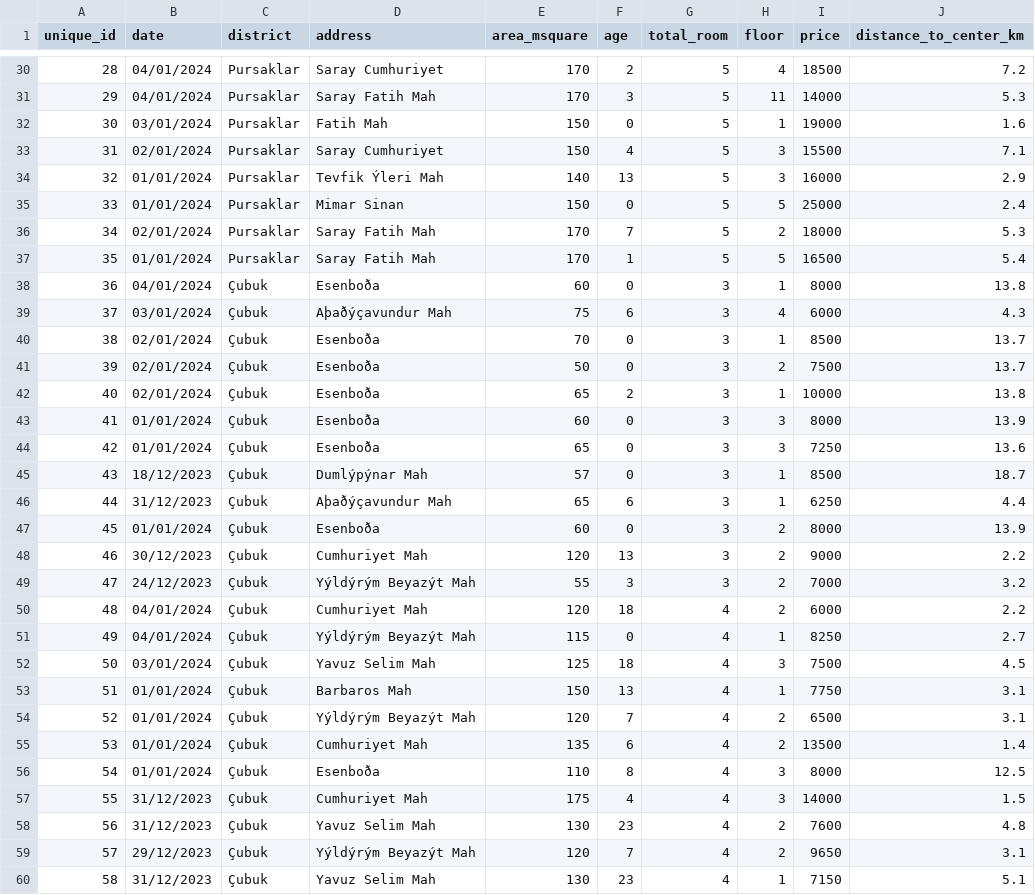
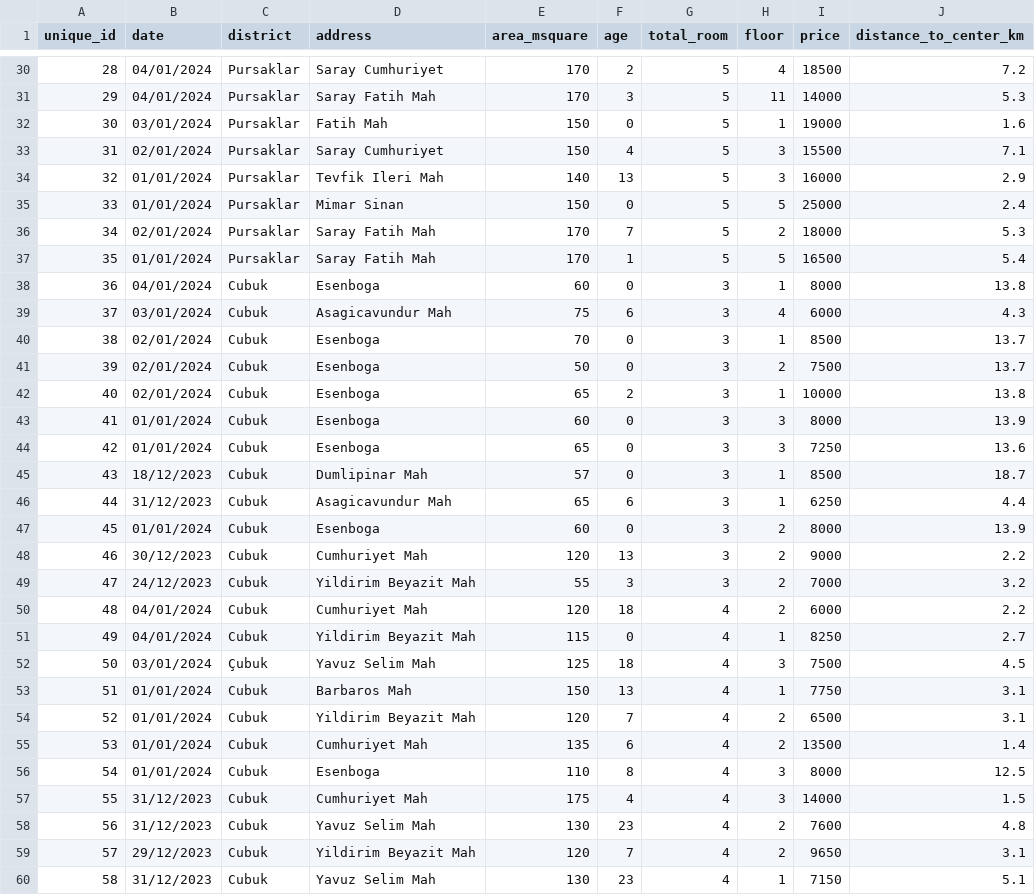
Before and after one commit to yavuzibr/House-Price-Prediction, a CSV file: dataset/house_data.csv, drawn as a sheet; only a part is shown, gaps mark what is left out; the diff covers the shown part only; the diff names each change by its address in the sheet, - before the commit and + after, or states it on an @@ line.

Commit message:
Update house_data.csv

```diff
--- a/dataset/house_data.csv
+++ b/dataset/house_data.csv
-D34 (address): Tevfik Ýleri Mah
+D34 (address): Tevfik Ileri Mah
-C38:C51 (district): Çubuk
+C38:C51 (district): Cubuk
-D38 (address): Esenboða
+D38 (address): Esenboga
-D39 (address): Aþaðýçavundur Mah
+D39 (address): Asagicavundur Mah
-D40:D44 (address): Esenboða
+D40:D44 (address): Esenboga
-D45 (address): Dumlýpýnar Mah
+D45 (address): Dumlipinar Mah
-D46 (address): Aþaðýçavundur Mah
+D46 (address): Asagicavundur Mah
-D47 (address): Esenboða
+D47 (address): Esenboga
-D49 (address): Yýldýrým Beyazýt Mah
+D49 (address): Yildirim Beyazit Mah
-D51 (address): Yýldýrým Beyazýt Mah
+D51 (address): Yildirim Beyazit Mah
-C53:C60 (district): Çubuk
+C53:C60 (district): Cubuk
-D54 (address): Yýldýrým Beyazýt Mah
+D54 (address): Yildirim Beyazit Mah
-D56 (address): Esenboða
+D56 (address): Esenboga
-D59 (address): Yýldýrým Beyazýt Mah
+D59 (address): Yildirim Beyazit Mah
```
Also changed, not shown: 84 edited cells elsewhere in this file.
